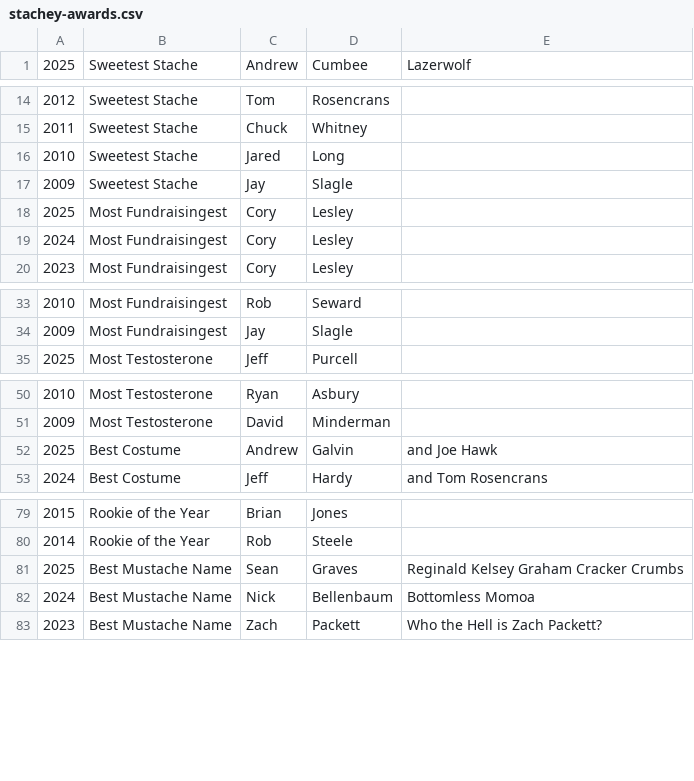
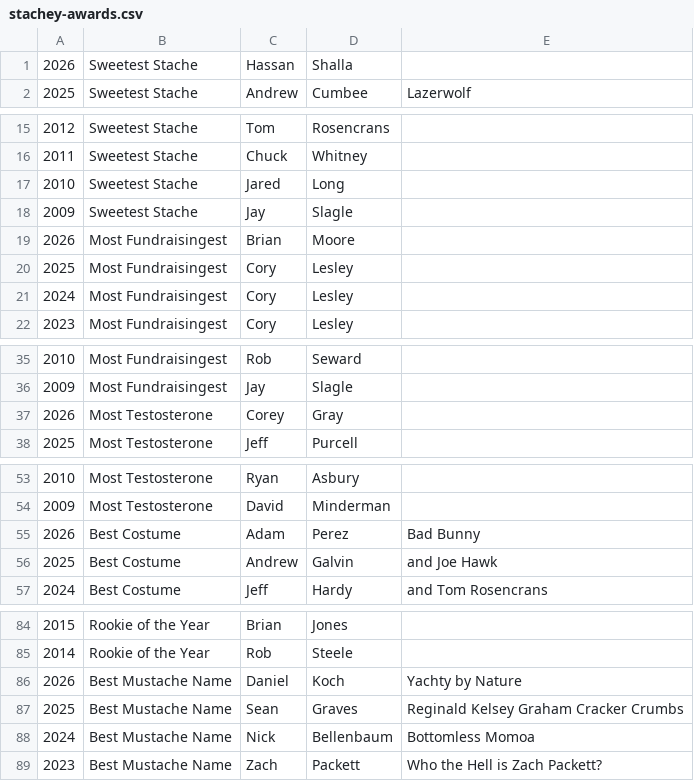
Before and after one commit to hunbelievable/mustache-historian, a CSV file: data/chapters/omaha/stachey-awards.csv, drawn as a sheet; only a part is shown, gaps mark what is left out; the diff covers the shown part only; the diff names each change by its address in the sheet, - before the commit and + after, or states it on an @@ line.

Commit message:
Add 2026 Omaha data: fundraising, Stacheys, company award, Melee
- fundraising-2026.csv: 204 growers
- 8 Stachey award winners for 2026
- Sexiest Company 2026: Johnson Brothers
- 2026 Melee bracket (champion: Sam Snider, sponsor: High Noon);
  play-in winners TBD pending confirmation

```diff
--- a/data/chapters/omaha/stachey-awards.csv
+++ b/data/chapters/omaha/stachey-awards.csv
+row 1: 2026 | Sweetest Stache | Hassan | Shalla
+row 19: 2026 | Most Fundraisingest | Brian | Moore
+row 37: 2026 | Most Testosterone | Corey | Gray
+row 55: 2026 | Best Costume | Adam | Perez | Bad Bunny
+row 86: 2026 | Best Mustache Name | Daniel | Koch | Yachty by Nature
```
Also changed, not shown: 3 added rows elsewhere in this file, data/chapters/omaha/company-awards.csv, 2 other files.
